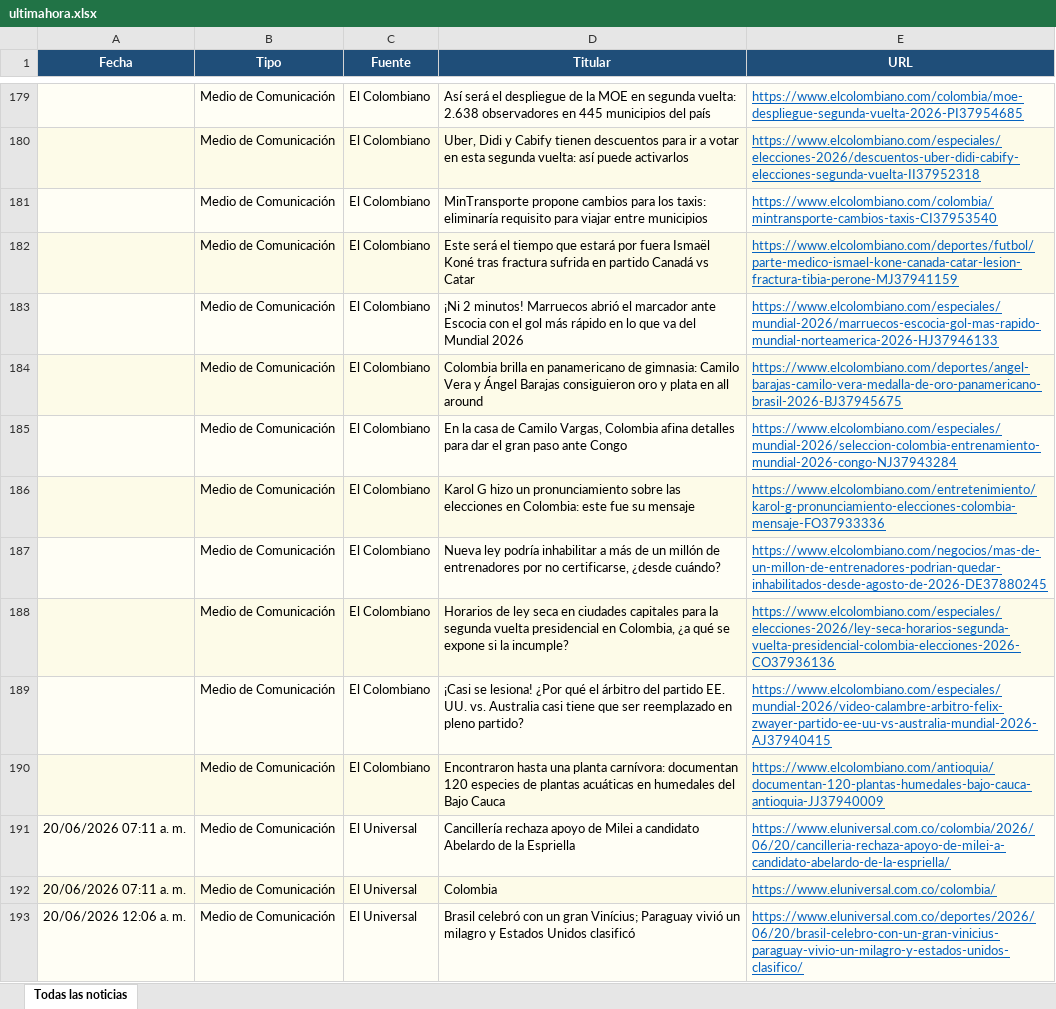
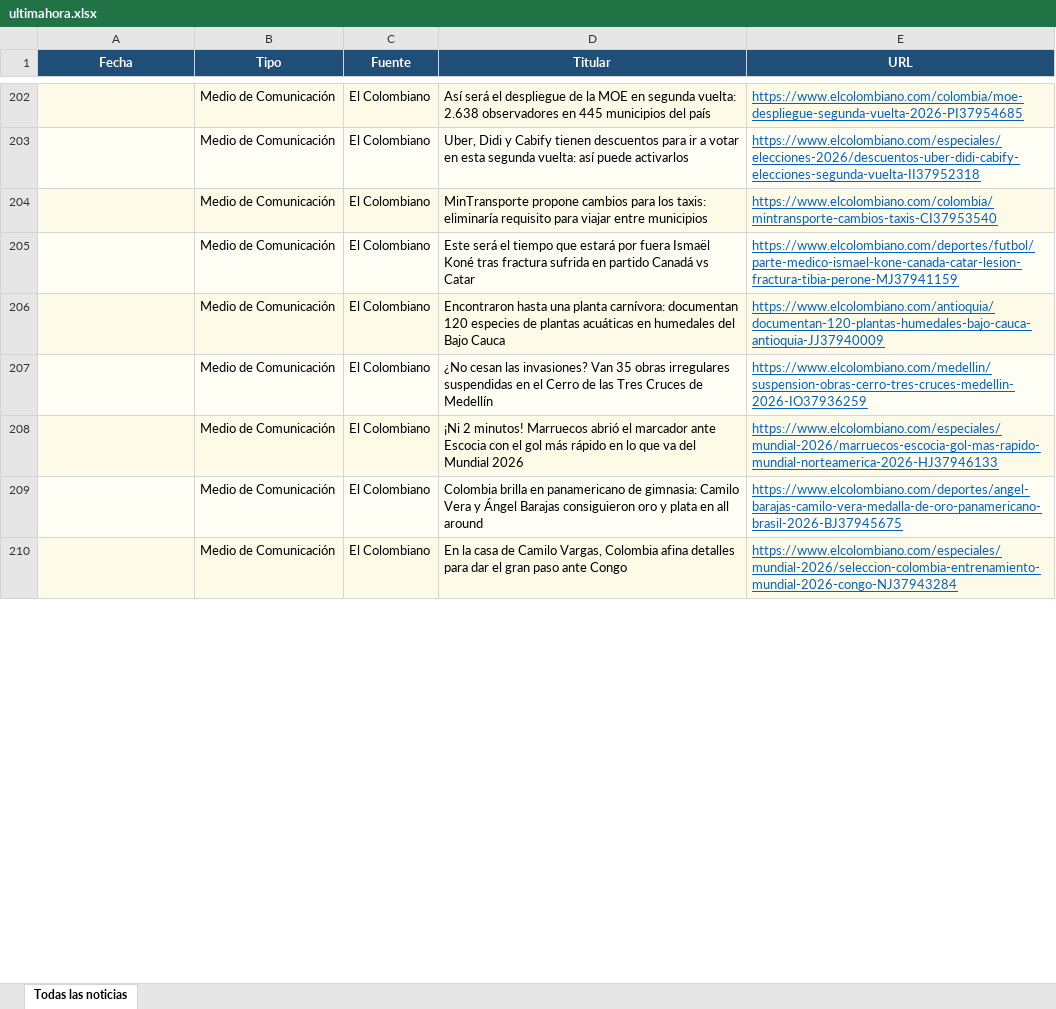
Before and after one commit to kevin961312/UltimaHora, an Excel workbook: docs/ultimahora.xlsx, sheet Todas las noticias, drawn as a sheet; only a part is shown, gaps mark what is left out; values as stored, in another font and other column widths than the file's, no borders; removed rows and columns are numbered as before the commit, all else as after; the diff covers the shown part only; the diff names each change by its address in the sheet, - before the commit and + after, or states it on an @@ line.

```diff
--- a/docs/ultimahora.xlsx (sheet Todas las noticias)
+++ b/docs/ultimahora.xlsx (sheet Todas las noticias)
@@ row 190 moved to row 206: Medio de Comunicación @@
+row 207:  | Medio de Comunicación | El Colombiano | ¿No cesan las invasiones? Van 35 obras irregulares suspendidas en el Cerro de las Tres Cruces de Medellín | https://www.elcolombiano.com/medellin/suspension-obras-cerro-tres-cruces-medellin-2026-IO37936259
-row 186:  | Medio de Comunicación | El Colombiano | Karol G hizo un pronunciamiento sobre las elecciones en Colombia: este fue su mensaje | https://www.elcolombiano.com/entretenimiento/karol-g-pronunciamiento-elecciones-colombia-mensaje-FO37933336
-row 187:  | Medio de Comunicación | El Colombiano | Nueva ley podría inhabilitar a más de un millón de entrenadores por no certificarse, ¿desde cuándo? | https://www.elcolombiano.com/negocios/mas-de-un-millon-de-entrenadores-podrian-quedar-inhabilitados-desde-agosto-de-2026-DE37880245
-row 188:  | Medio de Comunicación | El Colombiano | Horarios de ley seca en ciudades capitales para la segunda vuelta presidencial en Colombia, ¿a qué se expone si la incumple? | https://www.elcolombiano.com/especiales/elecciones-2026/ley-seca-horarios-segunda-vuelta-presidencial-colombia-elecciones-2026-CO37936136
-row 189:  | Medio de Comunicación | El Colombiano | ¡Casi se lesiona! ¿Por qué el árbitro del partido EE. UU. vs. Australia casi tiene que ser reemplazado en pleno partido? | https://www.elcolombiano.com/especiales/mundial-2026/video-calambre-arbitro-felix-zwayer-partido-ee-uu-vs-australia-mundial-2026-AJ37940415
@@ row 191 moved to row 88: 20/06/2026 07:11 a. m. @@
-row 192: 20/06/2026 07:11 a. m. | Medio de Comunicación | El Universal | Colombia | https://www.eluniversal.com.co/colombia/
@@ row 193 moved to row 89: 20/06/2026 12:06 a. m. @@
```
Also changed, not shown: 68 added rows, 78 removed rows, 26 moved rows and 73 edited cells elsewhere in this sheet, 1 other file.
